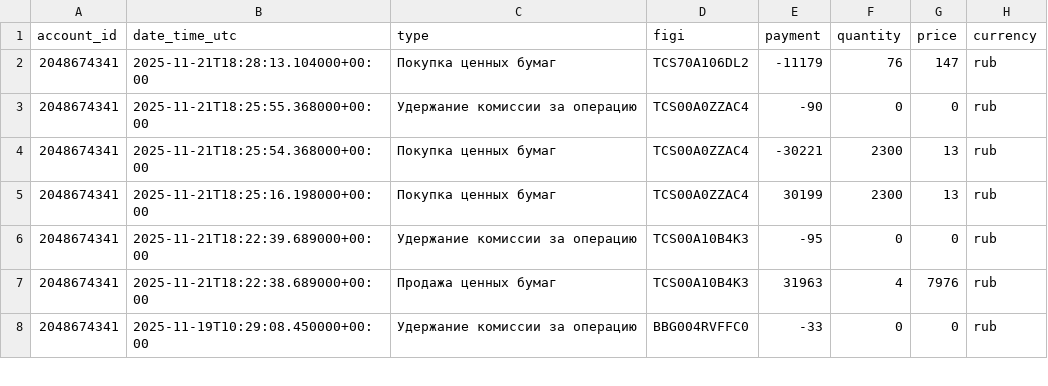
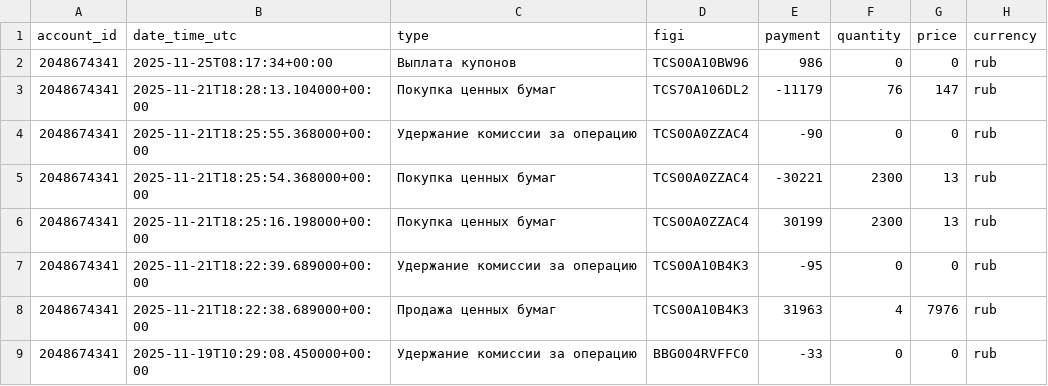
Before and after one commit to BadeevIlya/buffer_repos, a CSV file: operations.csv, drawn as a sheet; only a part is shown.

Commit message:
Update CSV from Sheets

```diff
--- a/operations.csv
+++ b/operations.csv
@@ -1,2 +1,3 @@
 account_id,date_time_utc,type,figi,payment,quantity,price,currency
+2048674341,2025-11-25T08:17:34+00:00,Выплата купонов,TCS00A10BW96,986,0,0,rub
 2048674341,2025-11-21T18:28:13.104000+00:00,Покупка ценных бумаг,TCS70A106DL2,-11179,76,147,rub
```
Also changed, not shown: portfolio.csv.
